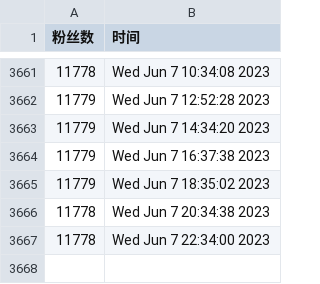
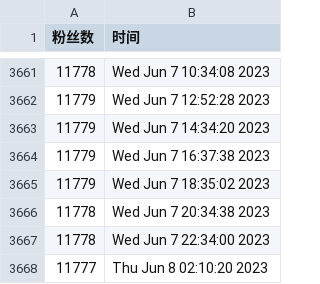
Before and after one commit to doombeaker/Larva, a CSV file: scripts/ttlarva-follower.csv, drawn as a sheet; only a part is shown, gaps mark what is left out; the diff names each change by its address in the sheet, - before the commit and + after, or states it on an @@ line.

Commit message:
update followers count daily

```diff
--- a/scripts/ttlarva-follower.csv
+++ b/scripts/ttlarva-follower.csv
+row 3668: 11777 | Thu Jun 8 02:10:20 2023
```
